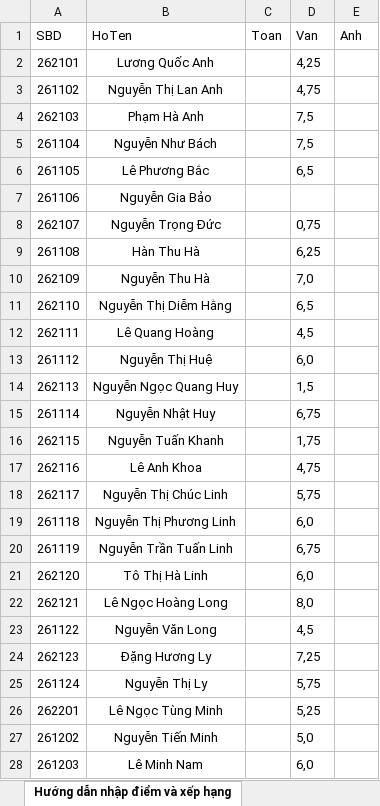
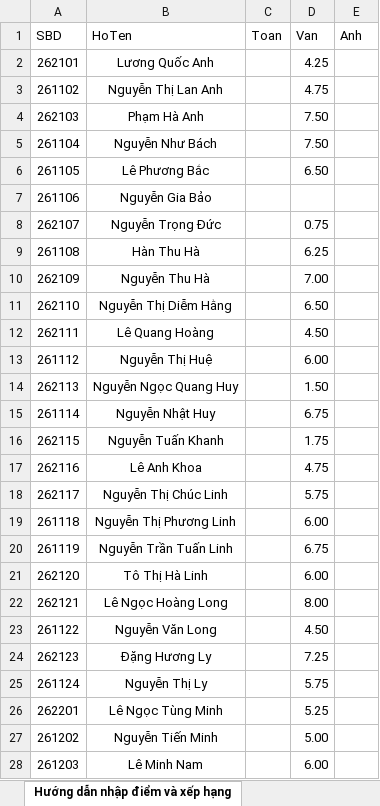
Before and after one commit to dethionlinecuathayquan-gif/tracuudiemthikhaosatthcshoangphuong, an Excel workbook: diem_thi.xlsx, sheet Hướng dẫn nhập điểm và xếp hạng, drawn as a sheet; only a part is shown; values as stored, in another font and other column widths than the file's, no borders; the diff covers the shown part only; the diff names each change by its address in the sheet, - before the commit and + after, or states it on an @@ line.

Commit message:
Add files via upload

```diff
--- a/diem_thi.xlsx (sheet Hướng dẫn nhập điểm và xếp hạng)
+++ b/diem_thi.xlsx (sheet Hướng dẫn nhập điểm và xếp hạng)
-D2 (Van): 4,25
+D2 (Van): 4.25
-D3 (Van): 4,75
+D3 (Van): 4.75
-D4:D5 (Van): 7,5
+D4:D5 (Van): 7.50
-D6 (Van): 6,5
+D6 (Van): 6.50
-D8 (Van): 0,75
+D8 (Van): 0.75
-D9 (Van): 6,25
+D9 (Van): 6.25
-D10 (Van): 7,0
+D10 (Van): 7.00
-D11 (Van): 6,5
+D11 (Van): 6.50
-D12 (Van): 4,5
+D12 (Van): 4.50
-D13 (Van): 6,0
+D13 (Van): 6.00
-D14 (Van): 1,5
+D14 (Van): 1.50
-D15 (Van): 6,75
+D15 (Van): 6.75
-D16 (Van): 1,75
+D16 (Van): 1.75
-D17 (Van): 4,75
+D17 (Van): 4.75
-D18 (Van): 5,75
+D18 (Van): 5.75
-D19 (Van): 6,0
+D19 (Van): 6.00
-D20 (Van): 6,75
+D20 (Van): 6.75
-D21 (Van): 6,0
+D21 (Van): 6.00
-D22 (Van): 8,0
+D22 (Van): 8.00
-D23 (Van): 4,5
+D23 (Van): 4.50
-D24 (Van): 7,25
+D24 (Van): 7.25
-D25 (Van): 5,75
+D25 (Van): 5.75
-D26 (Van): 5,25
+D26 (Van): 5.25
-D27 (Van): 5,0
+D27 (Van): 5.00
-D28 (Van): 6,0
+D28 (Van): 6.00
```
Also changed, not shown: 20 edited cells elsewhere in this sheet.
